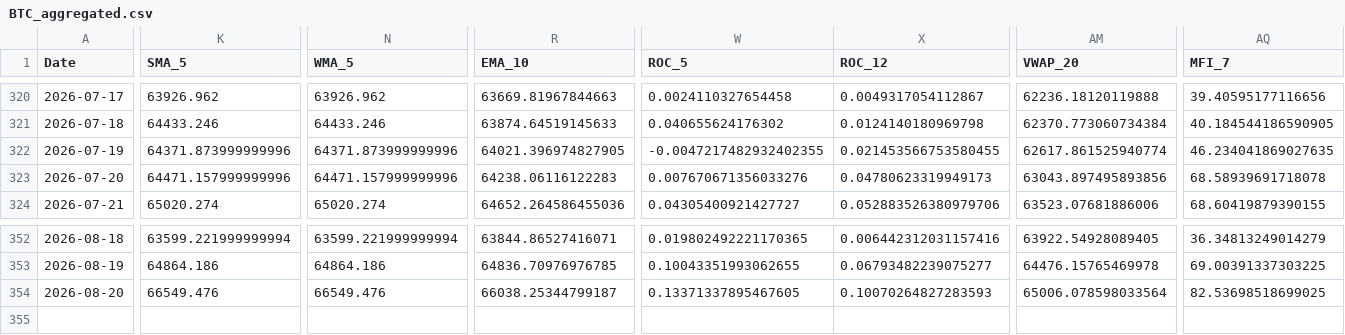
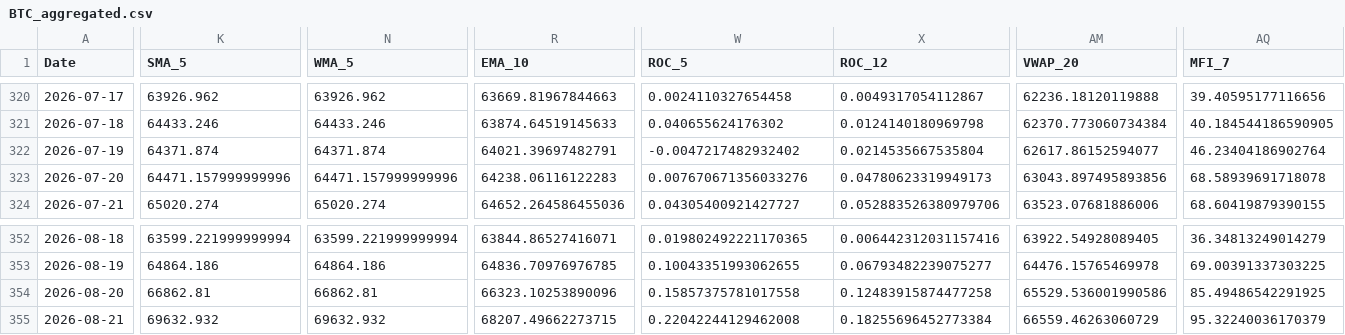
Before and after one commit to JintaoLiuorJoey/coinbase-ohlcv-data, a CSV file: data/BTC_aggregated.csv, drawn as a sheet; only a part is shown, gaps mark what is left out; rows hold the shown columns only; the diff covers the shown part only; the diff names each change by its address in the sheet, - before the commit and + after, or states it on an @@ line.

```diff
--- a/data/BTC_aggregated.csv
+++ b/data/BTC_aggregated.csv
-K322 (SMA_5): 64371.873999999996
+K322 (SMA_5): 64371.874
-N322 (WMA_5): 64371.873999999996
+N322 (WMA_5): 64371.874
-R322 (EMA_10): 64021.396974827905
+R322 (EMA_10): 64021.39697482791
-W322 (ROC_5): -0.0047217482932402355
+W322 (ROC_5): -0.0047217482932402
-X322 (ROC_12): 0.021453566753580455
+X322 (ROC_12): 0.0214535667535804
-AM322 (VWAP_20): 62617.861525940774
+AM322 (VWAP_20): 62617.86152594077
-AQ322 (MFI_7): 46.234041869027635
+AQ322 (MFI_7): 46.23404186902764
-K354 (SMA_5): 66549.476
+K354 (SMA_5): 66862.81
-N354 (WMA_5): 66549.476
+N354 (WMA_5): 66862.81
-R354 (EMA_10): 66038.25344799187
+R354 (EMA_10): 66323.10253890096
-W354 (ROC_5): 0.13371337895467605
+W354 (ROC_5): 0.15857375781017558
-X354 (ROC_12): 0.10070264827283593
+X354 (ROC_12): 0.12483915874477258
-AM354 (VWAP_20): 65006.078598033564
+AM354 (VWAP_20): 65529.536001990586
-AQ354 (MFI_7): 82.53698518699025
+AQ354 (MFI_7): 85.49486542291925
+row 355: 2026-08-21 | 69632.932 | 69632.932 | 68207.49662273715 | 0.22042244129462008 | 0.18255696452773384 | 66559.46263060729 | 95.32240036170379
```
Also changed, not shown: 33 edited cells elsewhere in this file, data/ETH_aggregated.csv, data/XRP_aggregated.csv.
